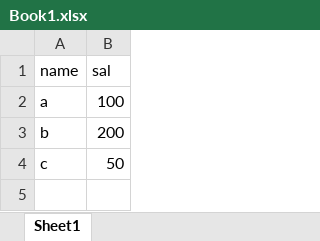
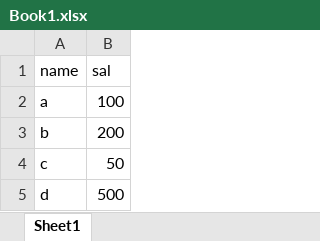
Before and after one commit to debadrbh/dra-toolchain-demo-1478846384951, an Excel workbook: Book1.xlsx, sheet Sheet1, drawn as a sheet; values as stored, in another font and other column widths than the file's, no borders; the diff names each change by its address in the sheet, - before the commit and + after, or states it on an @@ line.

Commit message:
Add files via upload
changed boo1 .added 1 row

```diff
--- a/Book1.xlsx (sheet Sheet1)
+++ b/Book1.xlsx (sheet Sheet1)
+row 5: d | 500
```
